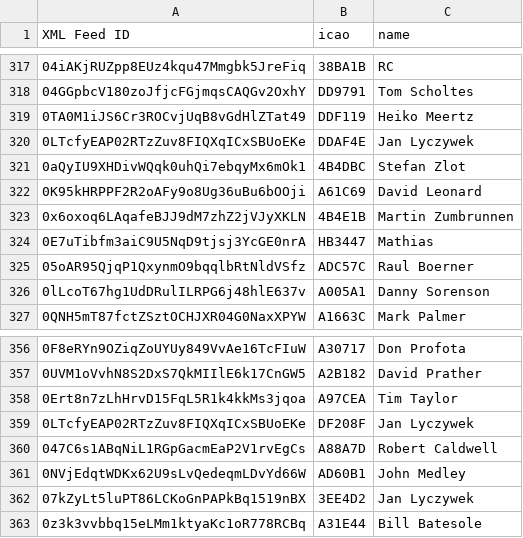
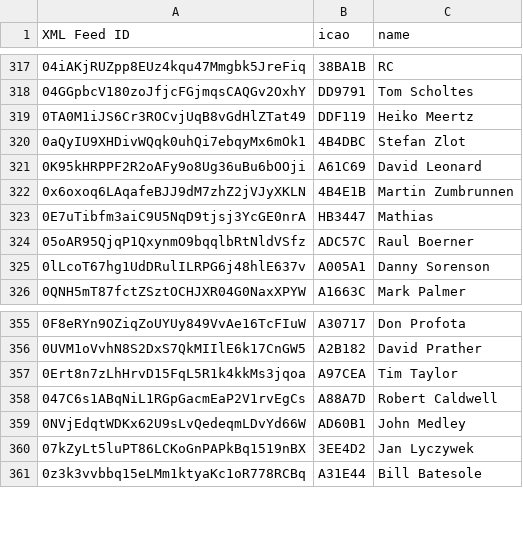
Before and after one commit to DavisChappins/SpotToOGN, a CSV file: Spotuser.csv, drawn as a sheet; only a part is shown, gaps mark what is left out.

Commit message:
Update Spotuser.csv

```diff
--- a/Spotuser.csv
+++ b/Spotuser.csv
@@ -319,3 +319,2 @@ XML Feed ID,icao,name
 0TA0M1iJS6Cr3ROCvjUqB8vGdHlZTat49,DDF119,Heiko Meertz
-0LTcfyEAP02RTzZuv8FIQXqICxSBUoEKe,DDAF4E,Jan Lyczywek
 0aQyIU9XHDivWQqk0uhQi7ebqyMx6mOk1,4B4DBC,Stefan Zlot
@@ -358,3 +357,2 @@ XML Feed ID,icao,name
 0Ert8n7zLhHrvD15FqL5R1k4kkMs3jqoa,A97CEA,Tim Taylor
-0LTcfyEAP02RTzZuv8FIQXqICxSBUoEKe,DF208F,Jan Lyczywek
 047C6s1ABqNiL1RGpGacmEaP2V1rvEgCs,A88A7D,Robert Caldwell
```
